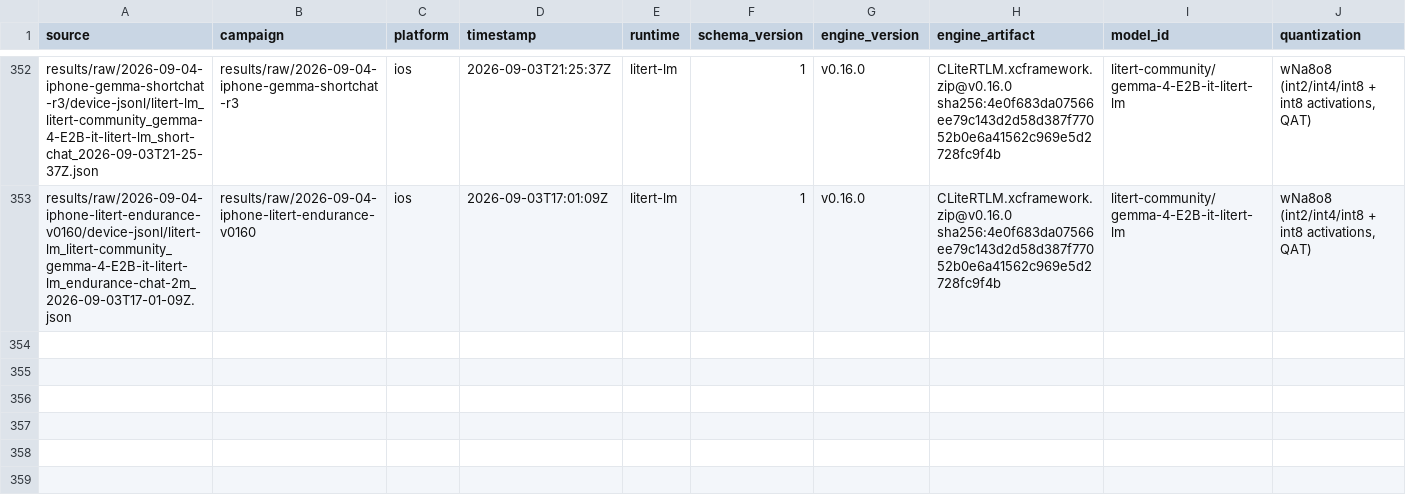
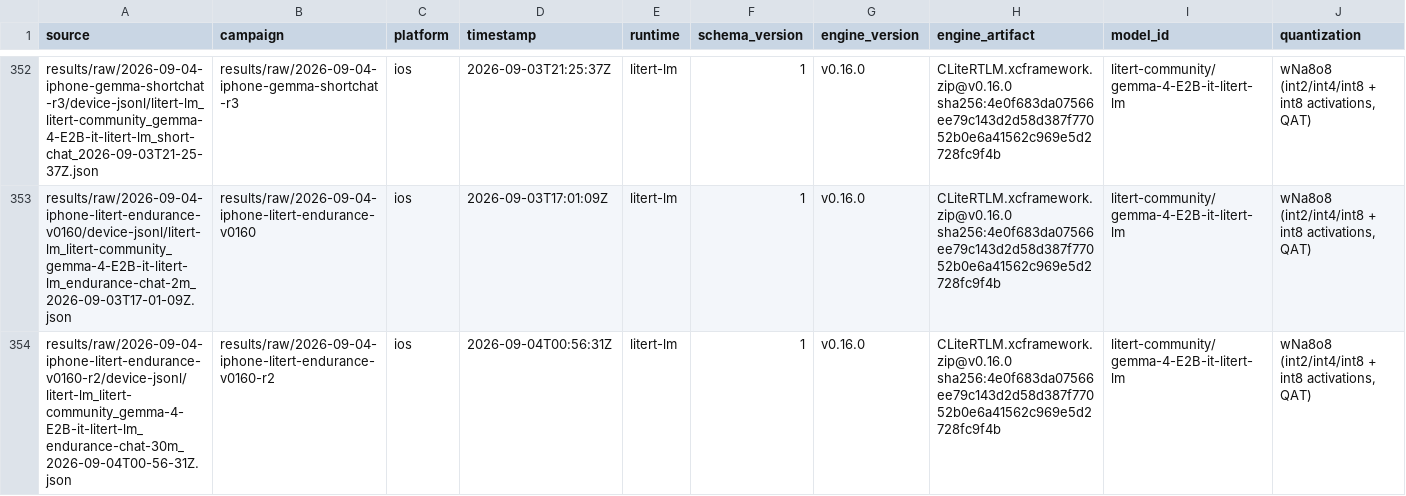
Before and after one commit to john-rocky/edge-llm-bench, a CSV file: results/summary/device-runs.csv, drawn as a sheet; only a part is shown, gaps mark what is left out; rows hold the shown columns only; the diff names each change by its address in the sheet, - before the commit and + after, or states it on an @@ line.

Commit message:
iPhone 17 Pro holds the 30-minute gemma-4-E2B endurance session: 737 turns, 30.3 tok/s median, decode sliding 32.7 to 27.9 across the six windows (-14.6%) while the phone sits at thermal serious from minute 6, resident 966 MB median and 1143 MB peak, 40 rollovers and no degenerate turns

```diff
--- a/results/summary/device-runs.csv
+++ b/results/summary/device-runs.csv
+row 354: results/raw/2026-09-04-iphone-litert-endurance-v0160-r2/device-jsonl/litert-lm_litert-community_gemma-4-E2B-it-litert-lm_endurance-chat-30m_2026-09-04T00-56-31Z.json | results/raw/2026-09-04-iphone-litert-endurance-v0160-r2 | ios | 2026-09-04T00:56:31Z | litert-lm | 1 | v0.16.0 | CLiteRTLM.xcframework.zip@v0.16.0 sha256:4e0f683da07566ee79c143d2d58d387f77052b0e6a41562c969e5d2728fc9f4b | litert-community/gemma-4-E2B-it-litert-lm | wNa8o8 (int2/int4/int8 + int8 activations, QAT)
```
Also changed, not shown: 8 other files.
